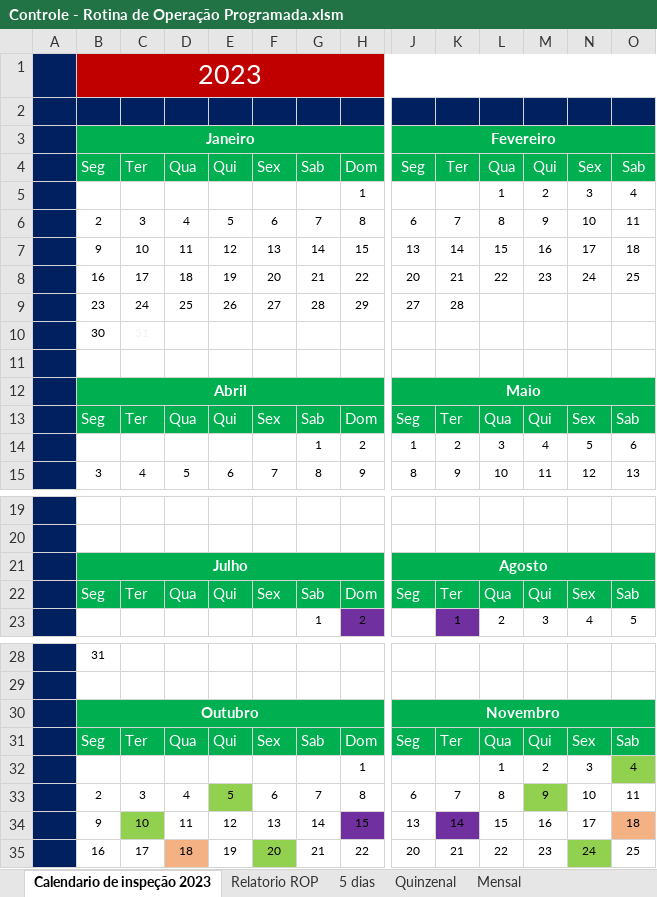
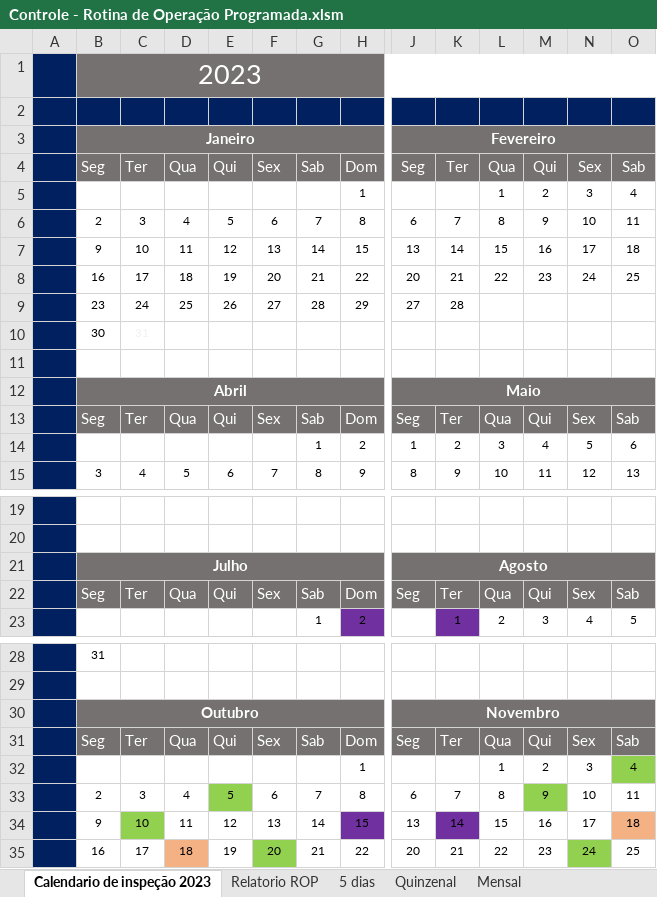
Before and after one commit to Cerqlau/Controle_de_inspecoes_periodicas, an Excel workbook: Application/Controle - Rotina de Operação Programada.xlsm, sheet Calendario de inspeção 2023, drawn as a sheet; only a part is shown, gaps mark what is left out; values as stored, in another font and other column widths than the file's, no borders; charts and pictures and conditional formats not drawn; the diff covers the shown part only; the diff names each change by its address in the sheet, - before the commit and + after, or states it on an @@ line.

Commit message:
Add files via upload

```diff
--- a/Application/Controle - Rotina de Operação Programada.xlsm (sheet Calendario de inspeção 2023)
+++ b/Application/Controle - Rotina de Operação Programada.xlsm (sheet Calendario de inspeção 2023)
-B1:O1 fill: #C00000
+B1:O1 fill: #767171
-B3:H4 fill: #00B050
+B3:H4 fill: #767171
-J3:O4 fill: #00B050
+J3:O4 fill: #767171
-B12:H13 fill: #00B050
+B12:H13 fill: #767171
-J12:O13 fill: #00B050
+J12:O13 fill: #767171
-B21:H22 fill: #00B050
+B21:H22 fill: #767171
-J21:O22 fill: #00B050
+J21:O22 fill: #767171
-B30:H31 fill: #00B050
+B30:H31 fill: #767171
-J30:O31 fill: #00B050
+J30:O31 fill: #767171
```
Also changed, not shown: cell formats elsewhere in this sheet, sheet Mensal, sheet 5 dias, sheet Quinzenal, charts or pictures.
